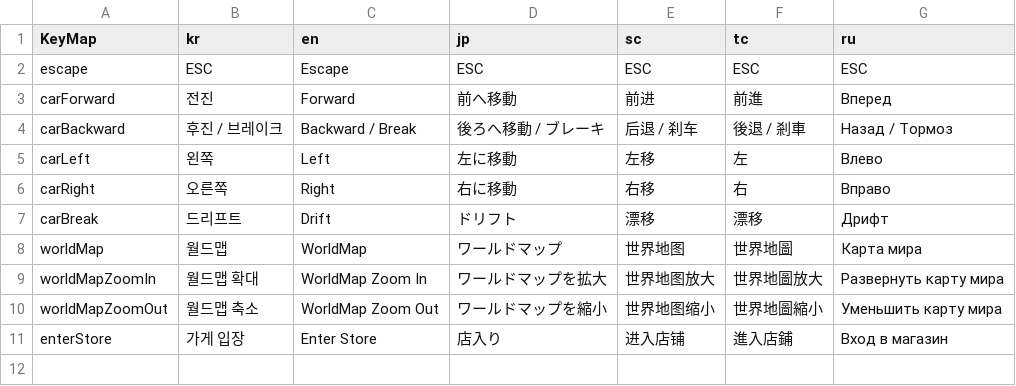
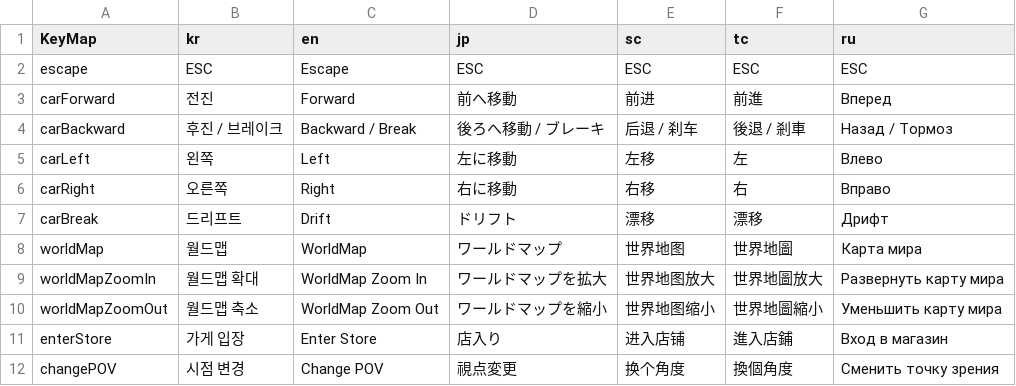
Before and after one commit to thebottlecor/Zompizza, a CSV file: Assets/StreamingAssets/TextManager - keymap.csv, drawn as a sheet; the diff names each change by its address in the sheet, - before the commit and + after, or states it on an @@ line.

```diff
--- a/Assets/StreamingAssets/TextManager - keymap.csv
+++ b/Assets/StreamingAssets/TextManager - keymap.csv
+row 12: changePOV | 시점 변경 | Change POV | 視点変更 | 换个角度 | 換個角度 | Cменить точку зрения
```
Also changed, not shown: 17 other files.
